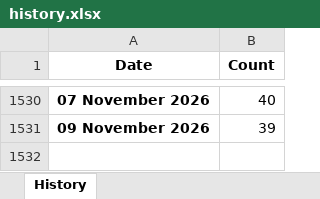
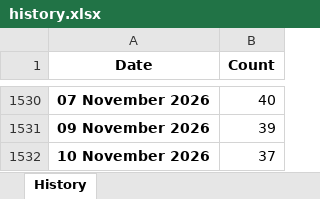
Before and after one commit to esfalsa/puree, an Excel workbook: data/history.xlsx, sheet History, drawn as a sheet; only a part is shown, gaps mark what is left out; values as stored, in another font and other column widths than the file's, no borders; the diff names each change by its address in the sheet, - before the commit and + after, or states it on an @@ line.

```diff
--- a/data/history.xlsx (sheet History)
+++ b/data/history.xlsx (sheet History)
+row 1532: 10 November 2026 | 37
```
Also changed, not shown: 3 other files.
